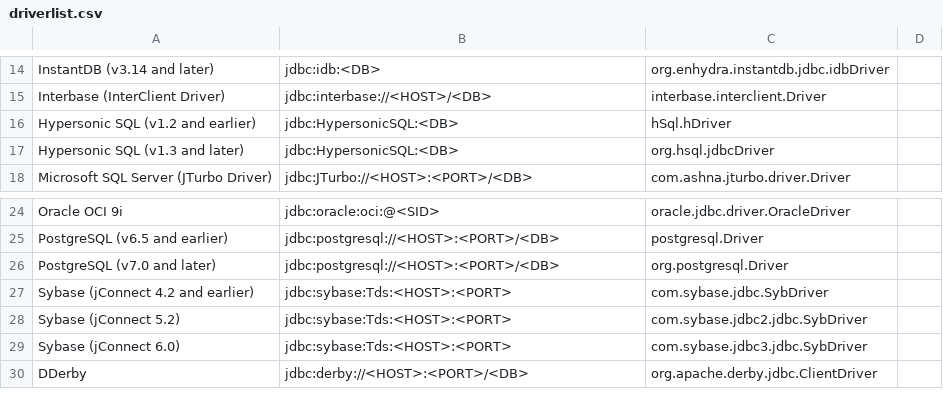
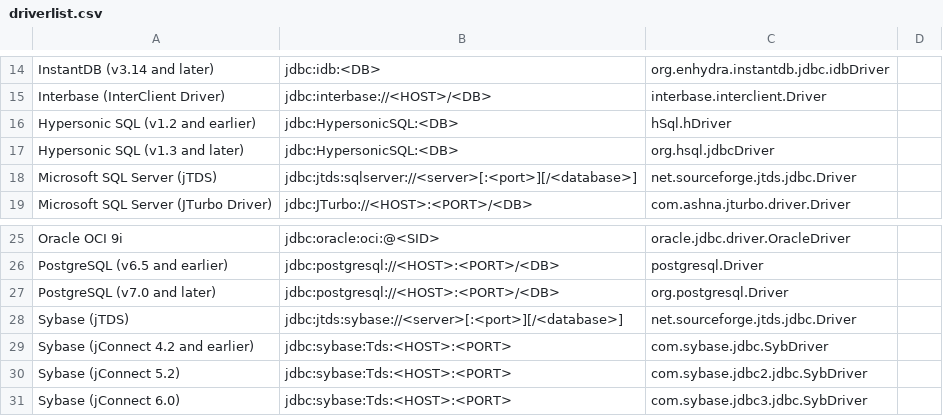
Before and after one commit to P15/jailer, a CSV file: driverlist.csv, drawn as a sheet; only a part is shown, gaps mark what is left out; the shorter side is filled out with more unchanged rows.

```diff
--- a/driverlist.csv
+++ b/driverlist.csv
@@ -17,2 +17,3 @@ Hypersonic SQL (v1.2 and earlier);jdbc:HypersonicSQL:<DB>;hSql.hDriver
 Hypersonic SQL (v1.3 and later);jdbc:HypersonicSQL:<DB>;org.hsql.jdbcDriver
+Microsoft SQL Server (jTDS);jdbc:jtds:sqlserver://<server>[:<port>][/<database>];net.sourceforge.jtds.jdbc.Driver
 Microsoft SQL Server (JTurbo Driver);jdbc:JTurbo://<HOST>:<PORT>/<DB>;com.ashna.jturbo.driver.Driver
@@ -26,2 +27,3 @@ PostgreSQL (v6.5 and earlier);jdbc:postgresql://<HOST>:<PORT>/<DB>;postgresql.Dr
 PostgreSQL (v7.0 and later);jdbc:postgresql://<HOST>:<PORT>/<DB>;org.postgresql.Driver
+Sybase (jTDS);jdbc:jtds:sybase://<server>[:<port>][/<database>];net.sourceforge.jtds.jdbc.Driver
 Sybase (jConnect 4.2 and earlier);jdbc:sybase:Tds:<HOST>:<PORT>;com.sybase.jdbc.SybDriver
```
Also changed, not shown: 9 other files.
